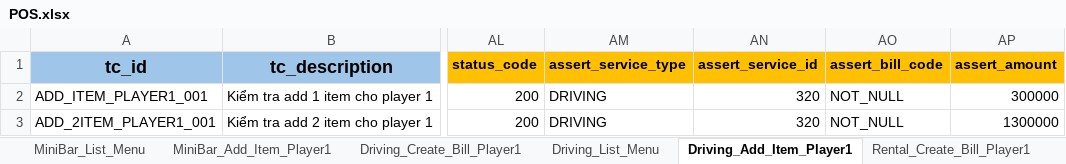
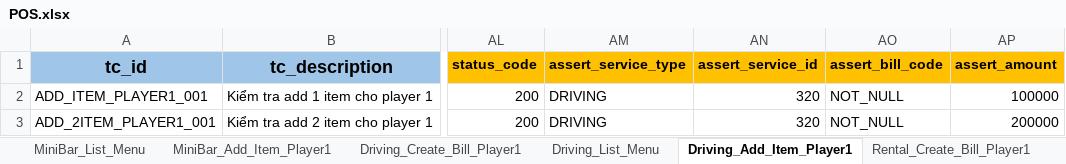
Before and after one commit to PhuongXinhGai/CARO_CMS_AUTO_API_STG, an Excel workbook: src/main/resources/input_excel_file/booking/POS.xlsx, sheet Driving_Add_Item_Player1, drawn as a sheet; only a part is shown, gaps mark what is left out; values as stored, in another font and other column widths than the file's, no borders; the diff names each change by its address in the sheet, - before the commit and + after, or states it on an @@ line.

```diff
--- a/src/main/resources/input_excel_file/booking/POS.xlsx (sheet Driving_Add_Item_Player1)
+++ b/src/main/resources/input_excel_file/booking/POS.xlsx (sheet Driving_Add_Item_Player1)
-AP2 (assert_amount): 300000
+AP2 (assert_amount): 100000
-AP3 (assert_amount): 1300000
+AP3 (assert_amount): 200000
```
Also changed, not shown: sheet Retal_Add_Item_Player1, sheet Rental_Create_Bill_Player1, sheet Rental_List_Menu, other sheet tabs, src/main/resources/input_excel_file/flow_definition.xlsx, 20 other files.
